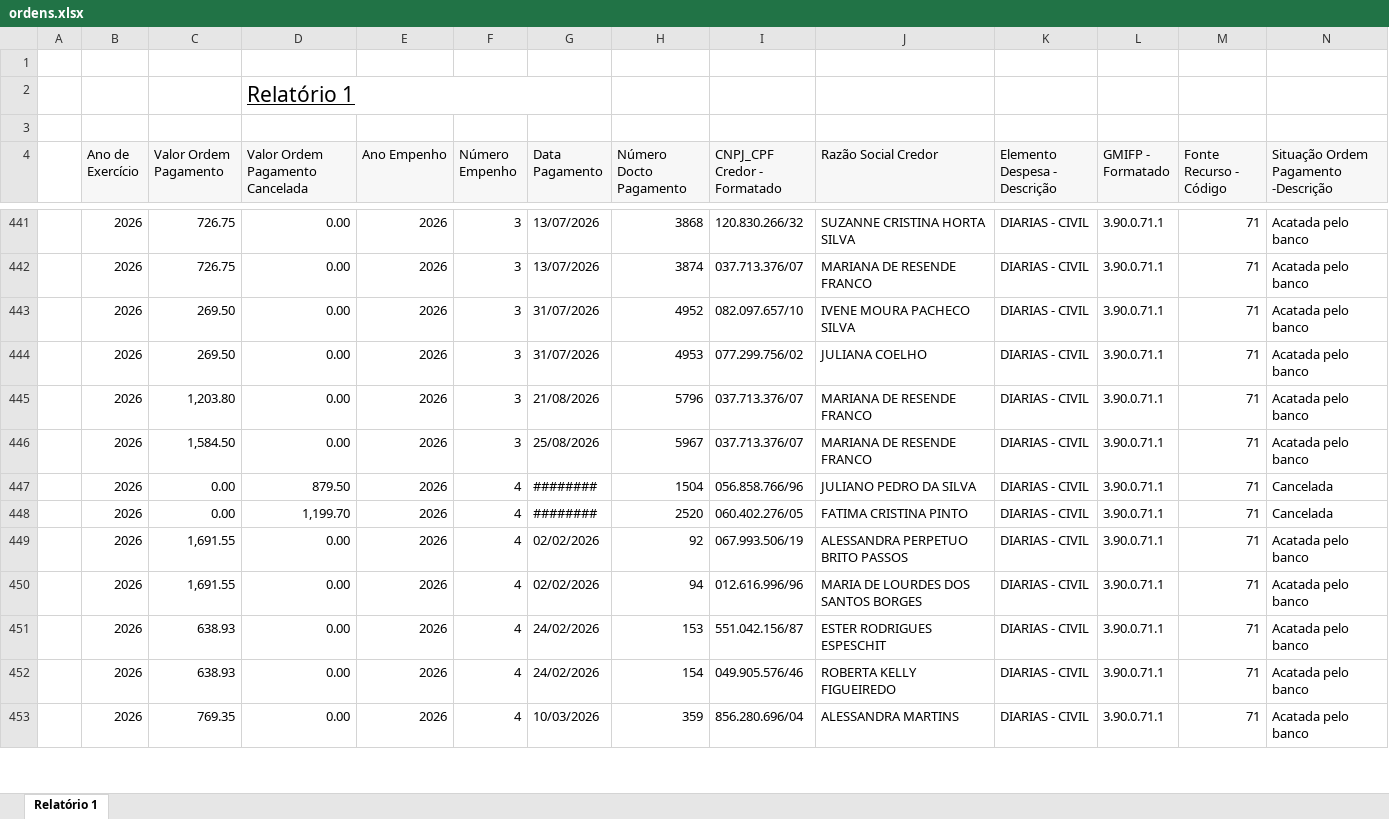
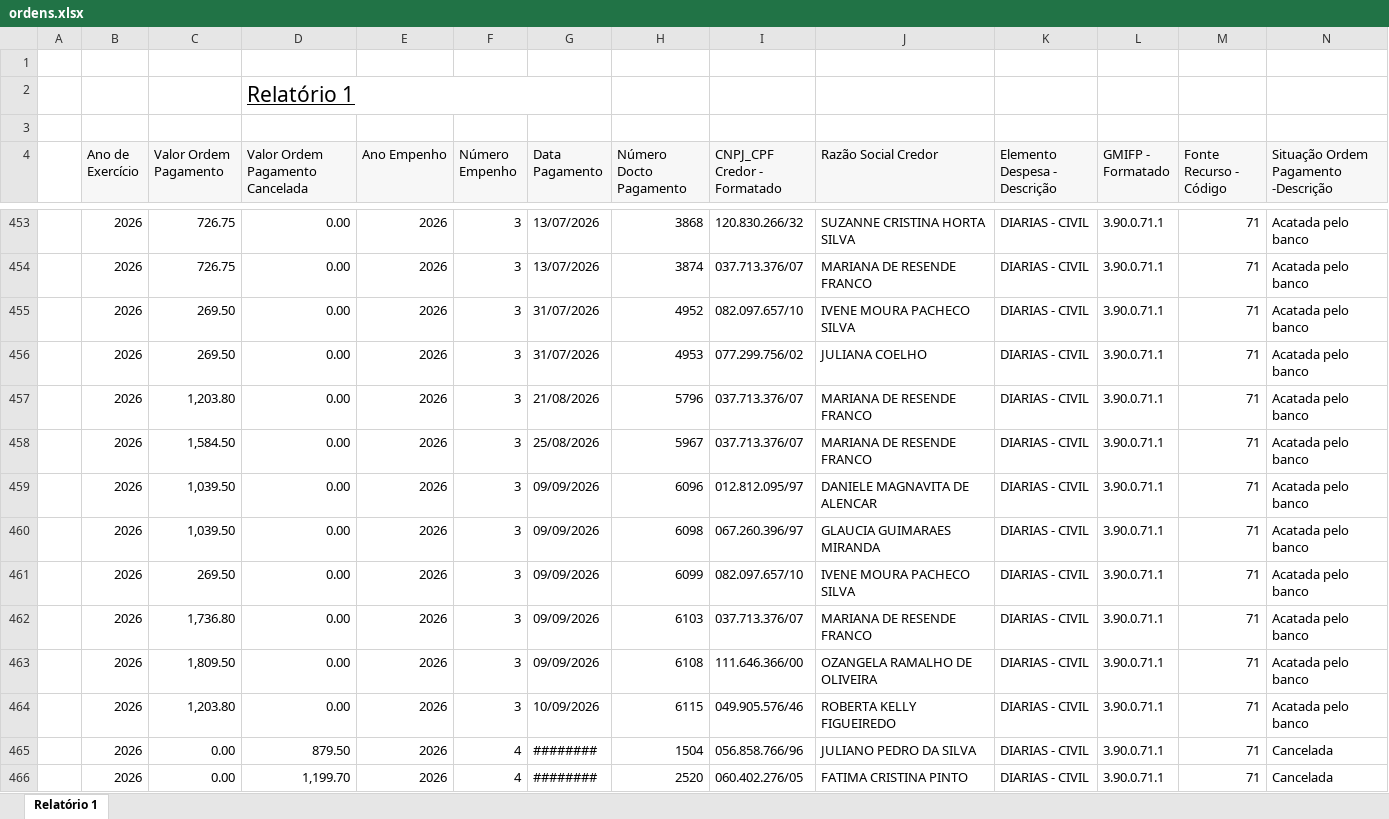
Before and after one commit to feasmg/painel_feasmg, an Excel workbook: ordens.xlsx, sheet Relatório 1, drawn as a sheet; only a part is shown, gaps mark what is left out; the shorter side is filled out with more unchanged rows; values as stored, in another font and other column widths than the file's, no borders; rows hold the shown columns only; the diff covers the shown part only; the diff names each change by its address in the sheet, - before the commit and + after, or states it on an @@ line.

```diff
--- a/ordens.xlsx (sheet Relatório 1)
+++ b/ordens.xlsx (sheet Relatório 1)
+row 459:  | 2026 | 1,039.50 | 0.00 | 2026 | 3 | 09/09/2026 | 6096 | 012.812.095/97 | DANIELE MAGNAVITA DE ALENCAR | DIARIAS - CIVIL | 3.90.0.71.1 | 71 | Acatada pelo banco
+row 460:  | 2026 | 1,039.50 | 0.00 | 2026 | 3 | 09/09/2026 | 6098 | 067.260.396/97 | GLAUCIA GUIMARAES MIRANDA | DIARIAS - CIVIL | 3.90.0.71.1 | 71 | Acatada pelo banco
+row 461:  | 2026 | 269.50 | 0.00 | 2026 | 3 | 09/09/2026 | 6099 | 082.097.657/10 | IVENE MOURA PACHECO SILVA | DIARIAS - CIVIL | 3.90.0.71.1 | 71 | Acatada pelo banco
+row 462:  | 2026 | 1,736.80 | 0.00 | 2026 | 3 | 09/09/2026 | 6103 | 037.713.376/07 | MARIANA DE RESENDE FRANCO | DIARIAS - CIVIL | 3.90.0.71.1 | 71 | Acatada pelo banco
+row 463:  | 2026 | 1,809.50 | 0.00 | 2026 | 3 | 09/09/2026 | 6108 | 111.646.366/00 | OZANGELA RAMALHO DE OLIVEIRA | DIARIAS - CIVIL | 3.90.0.71.1 | 71 | Acatada pelo banco
+row 464:  | 2026 | 1,203.80 | 0.00 | 2026 | 3 | 10/09/2026 | 6115 | 049.905.576/46 | ROBERTA KELLY FIGUEIREDO | DIARIAS - CIVIL | 3.90.0.71.1 | 71 | Acatada pelo banco
```
Also changed, not shown: 57 added rows, 2 removed rows and 26 edited cells elsewhere in this sheet.
